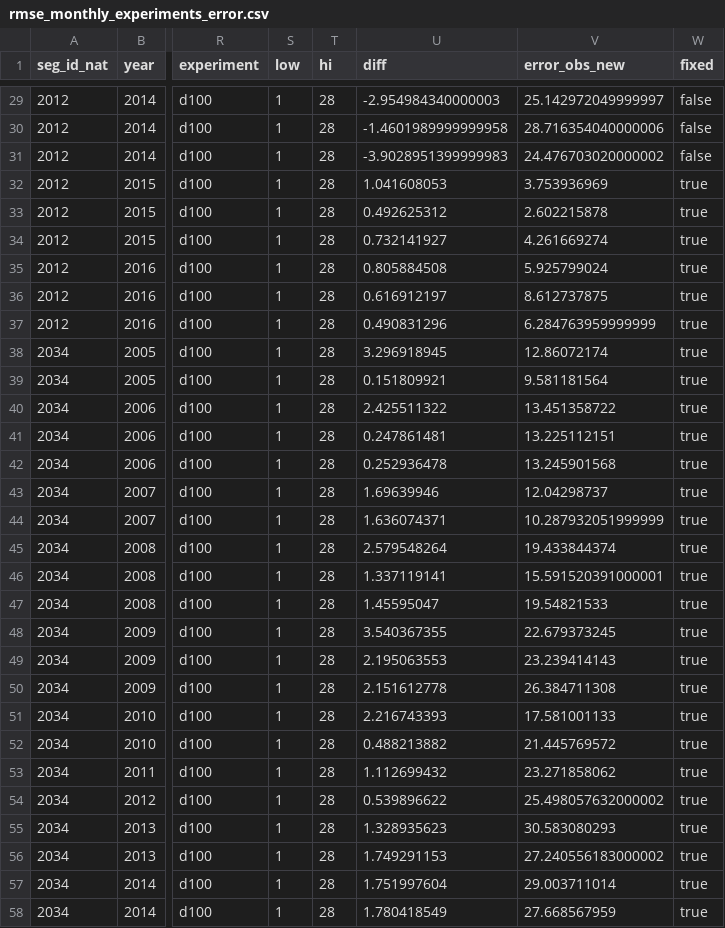
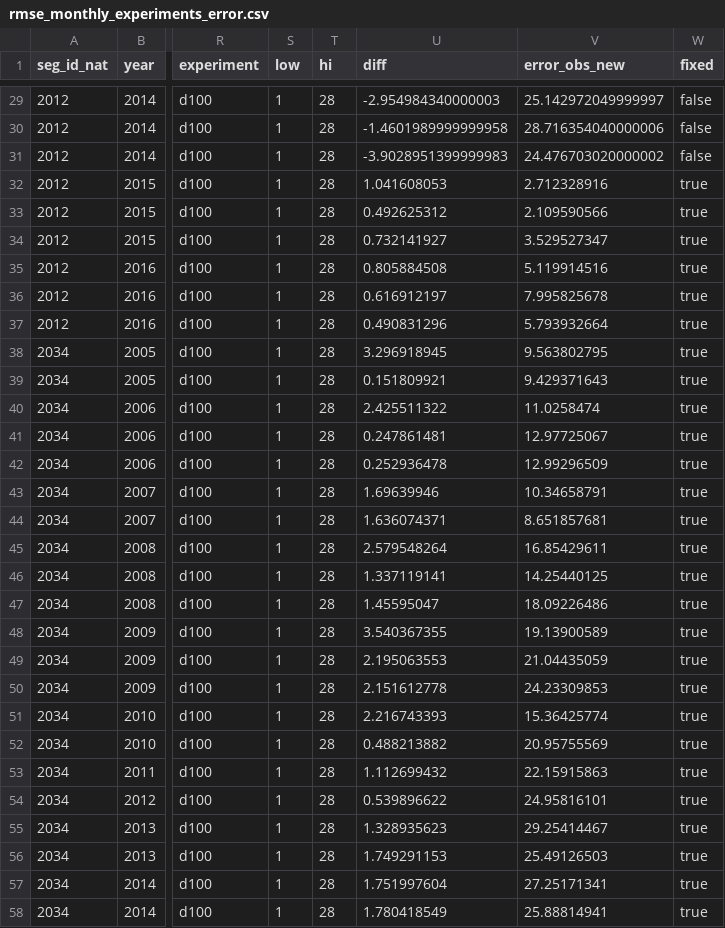
Before and after one commit to DOI-USGS/temperature-prediction, a CSV file: public/data/rmse_monthly_experiments_error.csv, drawn as a sheet; only a part is shown, gaps mark what is left out; the diff covers the shown part only; the diff names each change by its address in the sheet, - before the commit and + after, or states it on an @@ line.

Commit message:
modify data to fix position of predicted values

```diff
--- a/public/data/rmse_monthly_experiments_error.csv
+++ b/public/data/rmse_monthly_experiments_error.csv
-V32 (error_obs_new): 3.753936969
+V32 (error_obs_new): 2.712328916
-V33 (error_obs_new): 2.602215878
+V33 (error_obs_new): 2.109590566
-V34 (error_obs_new): 4.261669274
+V34 (error_obs_new): 3.529527347
-V35 (error_obs_new): 5.925799024
+V35 (error_obs_new): 5.119914516
-V36 (error_obs_new): 8.612737875
+V36 (error_obs_new): 7.995825678
-V37 (error_obs_new): 6.284763959999999
+V37 (error_obs_new): 5.793932664
-V38 (error_obs_new): 12.86072174
+V38 (error_obs_new): 9.563802795
-V39 (error_obs_new): 9.581181564
+V39 (error_obs_new): 9.429371643
-V40 (error_obs_new): 13.451358722
+V40 (error_obs_new): 11.0258474
-V41 (error_obs_new): 13.225112151
+V41 (error_obs_new): 12.97725067
-V42 (error_obs_new): 13.245901568
+V42 (error_obs_new): 12.99296509
-V43 (error_obs_new): 12.04298737
+V43 (error_obs_new): 10.34658791
-V44 (error_obs_new): 10.287932051999999
+V44 (error_obs_new): 8.651857681
-V45 (error_obs_new): 19.433844374
+V45 (error_obs_new): 16.85429611
-V46 (error_obs_new): 15.591520391000001
+V46 (error_obs_new): 14.25440125
-V47 (error_obs_new): 19.54821533
+V47 (error_obs_new): 18.09226486
-V48 (error_obs_new): 22.679373245
+V48 (error_obs_new): 19.13900589
-V49 (error_obs_new): 23.239414143
+V49 (error_obs_new): 21.04435059
-V50 (error_obs_new): 26.384711308
+V50 (error_obs_new): 24.23309853
-V51 (error_obs_new): 17.581001133
+V51 (error_obs_new): 15.36425774
-V52 (error_obs_new): 21.445769572
+V52 (error_obs_new): 20.95755569
-V53 (error_obs_new): 23.271858062
+V53 (error_obs_new): 22.15915863
-V54 (error_obs_new): 25.498057632000002
+V54 (error_obs_new): 24.95816101
-V55 (error_obs_new): 30.583080293
+V55 (error_obs_new): 29.25414467
-V56 (error_obs_new): 27.240556183000002
+V56 (error_obs_new): 25.49126503
-V57 (error_obs_new): 29.003711014
+V57 (error_obs_new): 27.25171341
-V58 (error_obs_new): 27.668567959
+V58 (error_obs_new): 25.88814941
```
Also changed, not shown: 13 edited cells elsewhere in this file, 1 other file.
